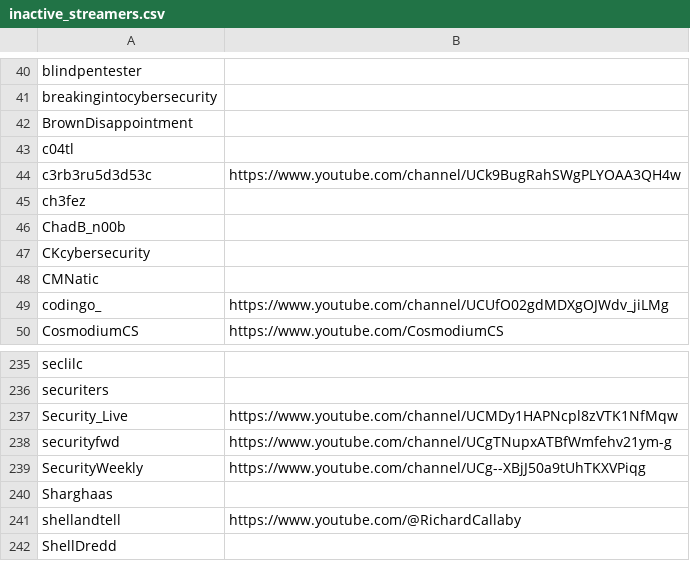
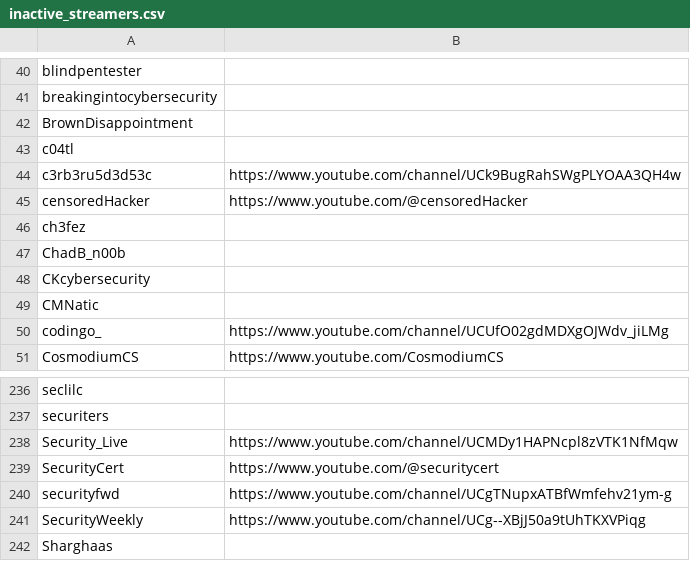
Before and after one commit to infosecstreams/infosecstreams.github.io, a CSV file: inactive_streamers.csv, drawn as a sheet; only a part is shown, gaps mark what is left out; the shorter side is filled out with more unchanged rows.

```diff
--- a/inactive_streamers.csv
+++ b/inactive_streamers.csv
@@ -44,2 +44,3 @@ c04tl,
 c3rb3ru5d3d53c,https://www.youtube.com/channel/UCk9BugRahSWgPLYOAA3QH4w
+censoredHacker,https://www.youtube.com/@censoredHacker
 ch3fez,
@@ -237,2 +238,3 @@ securiters,
 Security_Live,https://www.youtube.com/channel/UCMDy1HAPNcpl8zVTK1NfMqw
+SecurityCert,https://www.youtube.com/@securitycert
 securityfwd,https://www.youtube.com/channel/UCgTNupxATBfWmfehv21ym-g
```
Also changed, not shown: streamers.csv, 21 other files.
